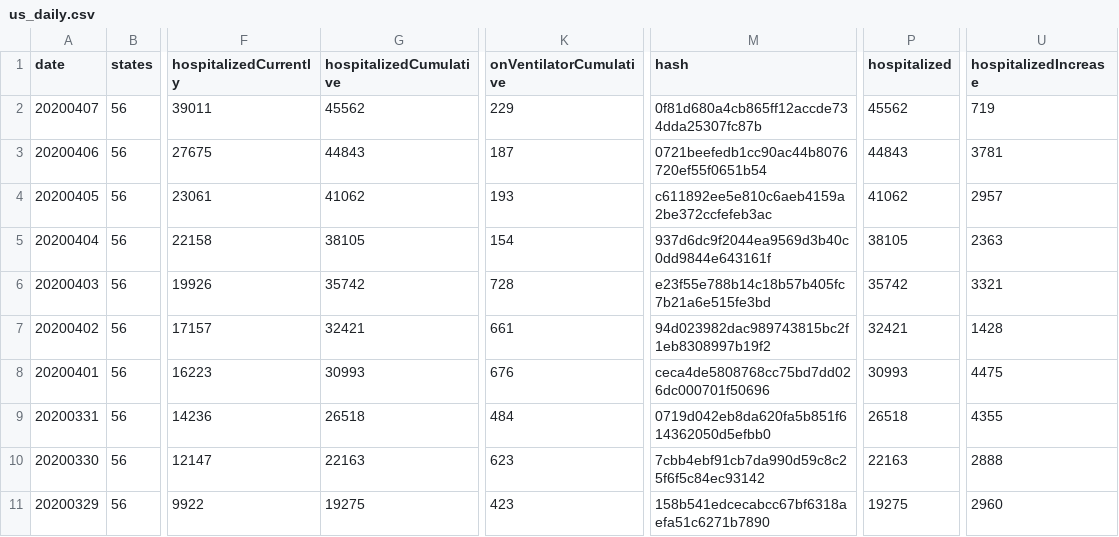
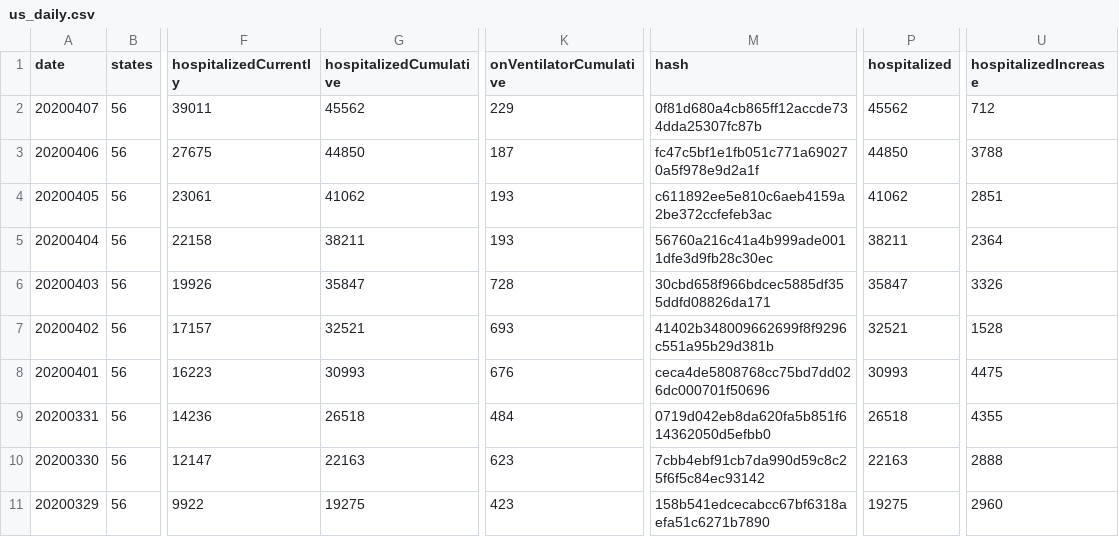
Before and after one commit to smike/covid-tracking-data, a CSV file: data/us_daily.csv, drawn as a sheet; only a part is shown, gaps mark what is left out; the diff names each change by its address in the sheet, - before the commit and + after, or states it on an @@ line.

```diff
--- a/data/us_daily.csv
+++ b/data/us_daily.csv
-U2 (hospitalizedIncrease): 719
+U2 (hospitalizedIncrease): 712
-G3 (hospitalizedCumulative): 44843
+G3 (hospitalizedCumulative): 44850
-M3 (hash): 0721beefedb1cc90ac44b8076720ef55f0651b54
+M3 (hash): fc47c5bf1e1fb051c771a690270a5f978e9d2a1f
-P3 (hospitalized): 44843
+P3 (hospitalized): 44850
-U3 (hospitalizedIncrease): 3781
+U3 (hospitalizedIncrease): 3788
-U4 (hospitalizedIncrease): 2957
+U4 (hospitalizedIncrease): 2851
-G5 (hospitalizedCumulative): 38105
+G5 (hospitalizedCumulative): 38211
-K5 (onVentilatorCumulative): 154
+K5 (onVentilatorCumulative): 193
-M5 (hash): 937d6dc9f2044ea9569d3b40c0dd9844e643161f
+M5 (hash): 56760a216c41a4b999ade0011dfe3d9fb28c30ec
-P5 (hospitalized): 38105
+P5 (hospitalized): 38211
-U5 (hospitalizedIncrease): 2363
+U5 (hospitalizedIncrease): 2364
-G6 (hospitalizedCumulative): 35742
+G6 (hospitalizedCumulative): 35847
-M6 (hash): e23f55e788b14c18b57b405fc7b21a6e515fe3bd
+M6 (hash): 30cbd658f966bdcec5885df355ddfd08826da171
-P6 (hospitalized): 35742
+P6 (hospitalized): 35847
-U6 (hospitalizedIncrease): 3321
+U6 (hospitalizedIncrease): 3326
-G7 (hospitalizedCumulative): 32421
+G7 (hospitalizedCumulative): 32521
-K7 (onVentilatorCumulative): 661
+K7 (onVentilatorCumulative): 693
-M7 (hash): 94d023982dac989743815bc2f1eb8308997b19f2
+M7 (hash): 41402b348009662699f8f9296c551a95b29d381b
-P7 (hospitalized): 32421
+P7 (hospitalized): 32521
-U7 (hospitalizedIncrease): 1428
+U7 (hospitalizedIncrease): 1528
```
